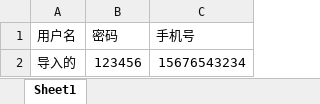
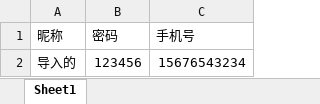
Before and after one commit to zg-626/dati, an Excel workbook: public/template/导入模板.xlsx, sheet Sheet1, drawn as a sheet; values as stored, in another font and other column widths than the file's, no borders; the diff names each change by its address in the sheet, - before the commit and + after, or states it on an @@ line.

```diff
--- a/public/template/导入模板.xlsx (sheet Sheet1)
+++ b/public/template/导入模板.xlsx (sheet Sheet1)
-A1: 用户名
+A1: 昵称
```
Also changed, not shown: 7 other files.
